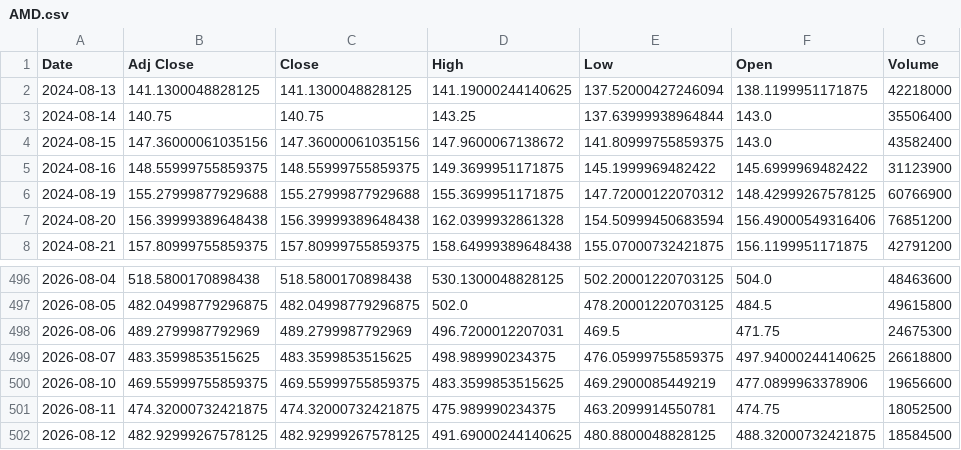
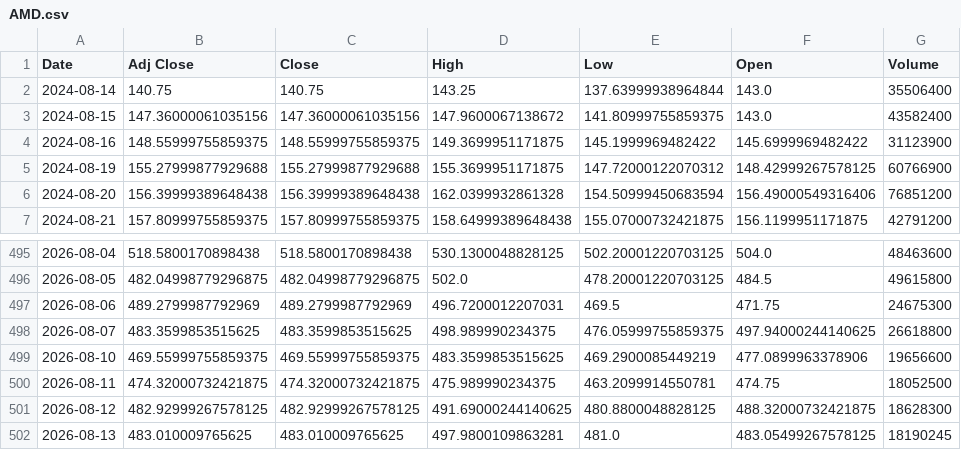
Before and after one commit to Russell3482/Momentum-Trading-Board, a CSV file: data/prices/AMD.csv, drawn as a sheet; only a part is shown, gaps mark what is left out.

```diff
--- a/data/prices/AMD.csv
+++ b/data/prices/AMD.csv
@@ -1,3 +1,2 @@
 Date,Adj Close,Close,High,Low,Open,Volume
-2024-08-13,141.1300048828125,141.1300048828125,141.19000244140625,137.52000427246094,138.1199951171875,42218000
 2024-08-14,140.75,140.75,143.25,137.63999938964844,143.0,35506400
@@ -501,2 +500,3 @@ Date,Adj Close,Close,High,Low,Open,Volume
 2026-08-11,474.32000732421875,474.32000732421875,475.989990234375,463.2099914550781,474.75,18052500
-2026-08-12,482.92999267578125,482.92999267578125,491.69000244140625,480.8800048828125,488.32000732421875,18584500
+2026-08-12,482.92999267578125,482.92999267578125,491.69000244140625,480.8800048828125,488.32000732421875,18628300
+2026-08-13,483.010009765625,483.010009765625,497.9800109863281,481.0,483.05499267578125,18190245
```
Also changed, not shown: data/prices/AVGO.csv, data/prices/CIEN.csv, 19 other files.
